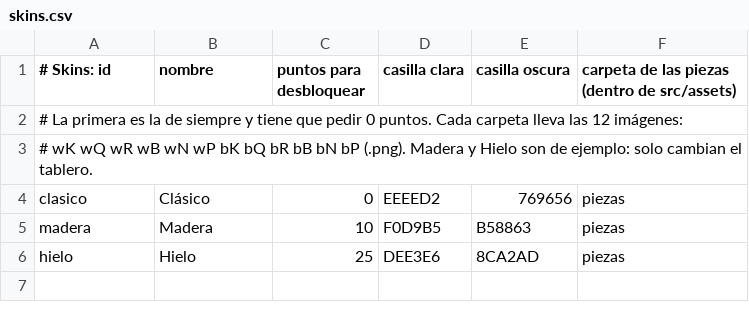
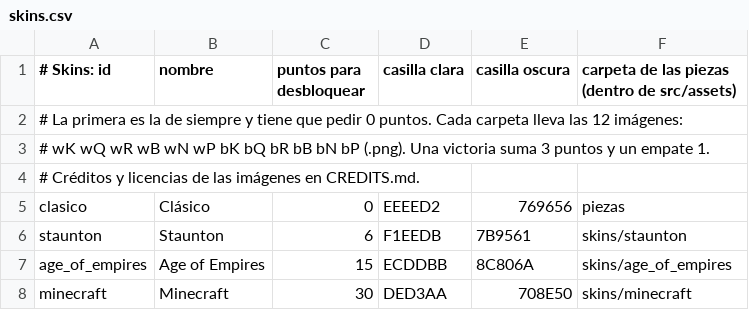
Before and after one commit to Ogstra/tp-ajedrez, a CSV file: src/assets/skins/skins.csv, drawn as a sheet.

Commit message:
Skins Staunton, Age of Empires y Minecraft, y documento de cambios tecnicos
Las piezas de cada skin se recortan con un recuadro comun para que llenen la casilla sin
cambiar sus tamanos relativos. Catalogo con 6, 15 y 30 puntos. docs/cambios-tecnicos.md
resume todos los cambios de esta etapa.

```diff
--- a/src/assets/skins/skins.csv
+++ b/src/assets/skins/skins.csv
@@ -2,5 +2,7 @@
 # La primera es la de siempre y tiene que pedir 0 puntos. Cada carpeta lleva las 12 imágenes:
-# wK wQ wR wB wN wP bK bQ bR bB bN bP (.png). Madera y Hielo son de ejemplo: solo cambian el tablero.
+# wK wQ wR wB wN wP bK bQ bR bB bN bP (.png). Una victoria suma 3 puntos y un empate 1.
+# Créditos y licencias de las imágenes en CREDITS.md.
 clasico;Clásico;0;EEEED2;769656;piezas
-madera;Madera;10;F0D9B5;B58863;piezas
-hielo;Hielo;25;DEE3E6;8CA2AD;piezas
+staunton;Staunton;6;F1EEDB;7B9561;skins/staunton
+age_of_empires;Age of Empires;15;ECDDBB;8C806A;skins/age_of_empires
+minecraft;Minecraft;30;DED3AA;708E50;skins/minecraft
```
Also changed, not shown: 42 other files.
